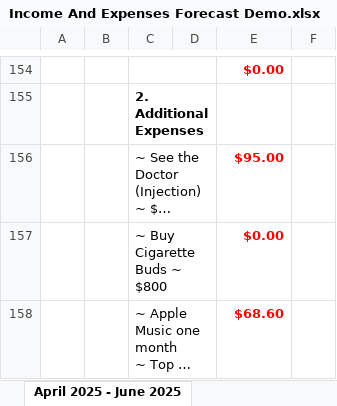
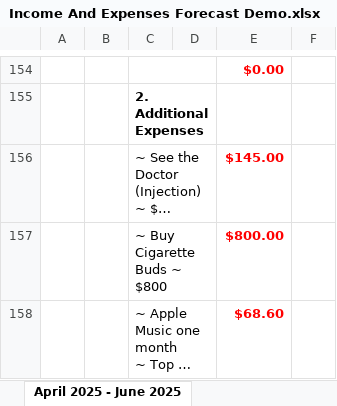
Before and after one commit to alantangsinglun/Income-Forecast, an Excel workbook: Income And Expenses Forecast Demo.xlsx, sheet April 2025 - June 2025, drawn as a sheet; only a part is shown, gaps mark what is left out; long unchanged cells end in …; values as stored, in another font and other column widths than the file's, no borders; conditional formats not drawn; the diff covers the shown part only; the diff names each change by its address in the sheet, - before the commit and + after, or states it on an @@ line.

```diff
--- a/Income And Expenses Forecast Demo.xlsx (sheet April 2025 - June 2025)
+++ b/Income And Expenses Forecast Demo.xlsx (sheet April 2025 - June 2025)
-E156: $95.00
+E156: $145.00
-E157: $0.00
+E157: $800.00
```
Also changed, not shown: 2 added rows, 2 removed rows and 7 edited cells elsewhere in this sheet, sheet January 2025 - March 2025, sheet July 2028 - September 2028, sheet April 2028 - June 2028, sheet October 2028 - December 2028, sheet July 2026 - September 2026, sheet January 2027 - March 2027, 9 more sheets.
